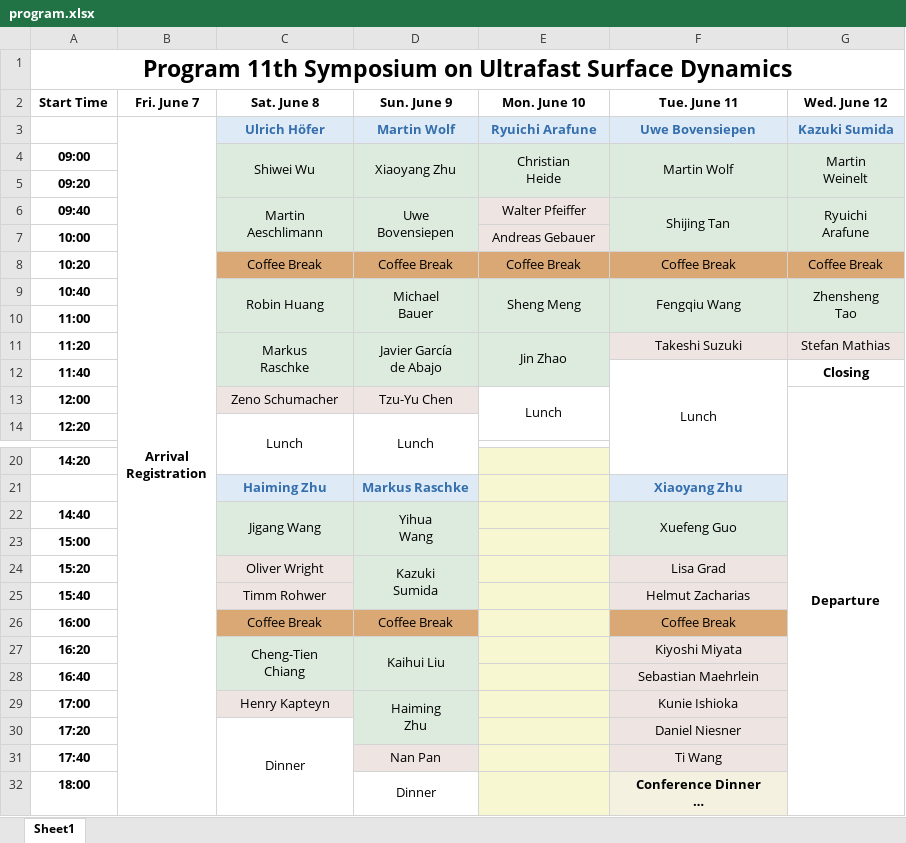
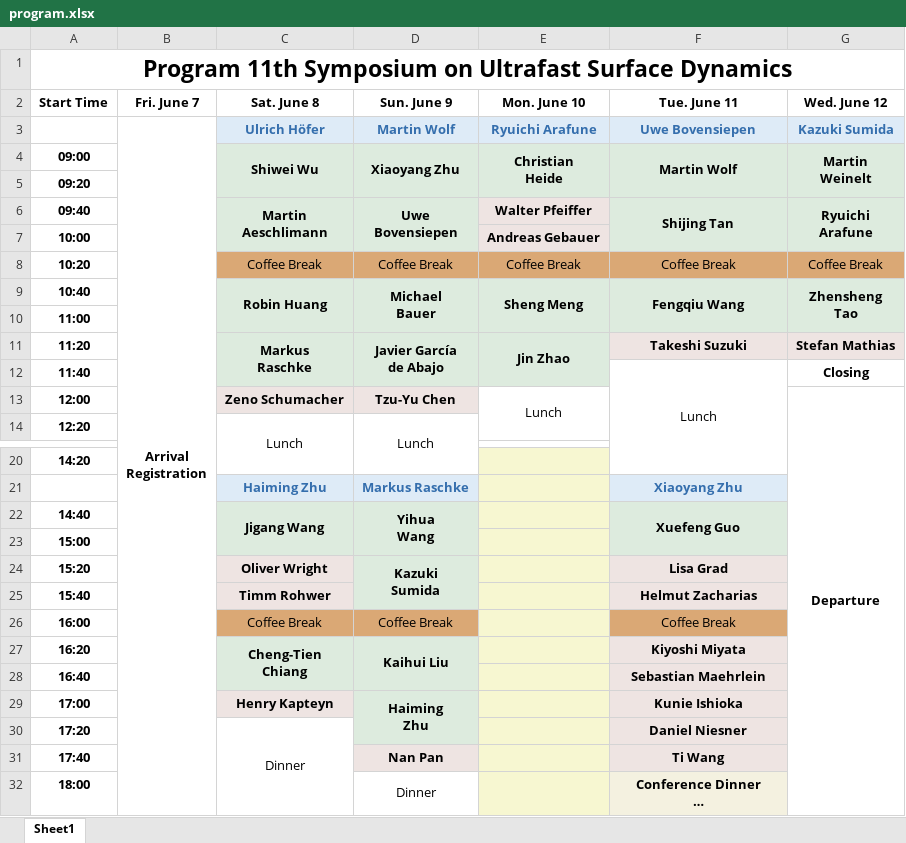
Before and after one commit to usd11/usd11.github.io, an Excel workbook: program/program.xlsx, sheet Sheet1, drawn as a sheet; only a part is shown, gaps mark what is left out; long unchanged cells end in …; values as stored, in another font and other column widths than the file's, no borders; the diff covers the shown part only; the diff names each change by its address in the sheet, - before the commit and + after, or states it on an @@ line.

Commit message:
program, bold face

```diff
--- a/program/program.xlsx (sheet Sheet1)
+++ b/program/program.xlsx (sheet Sheet1)
-C4:G4 bold: off
+C4:G4 bold: on
-C6:G6 bold: off
+C6:G6 bold: on
-E7 bold: off
+E7 bold: on
-C9:G9 bold: off
+C9:G9 bold: on
-C11:G11 bold: off
+C11:G11 bold: on
-C13:D13 bold: off
+C13:D13 bold: on
-C22:D22 bold: off
+C22:D22 bold: on
-F22 bold: off
+F22 bold: on
-C24:D24 bold: off
+C24:D24 bold: on
-F24:F25 bold: off
+F24:F25 bold: on
-C25 bold: off
+C25 bold: on
-C27:D27 bold: off
+C27:D27 bold: on
-F27:F31 bold: off
+F27:F31 bold: on
-C29:D29 bold: off
+C29:D29 bold: on
-D31 bold: off
+D31 bold: on
```
Also changed, not shown: cell formats elsewhere in this sheet, 2 other files.
